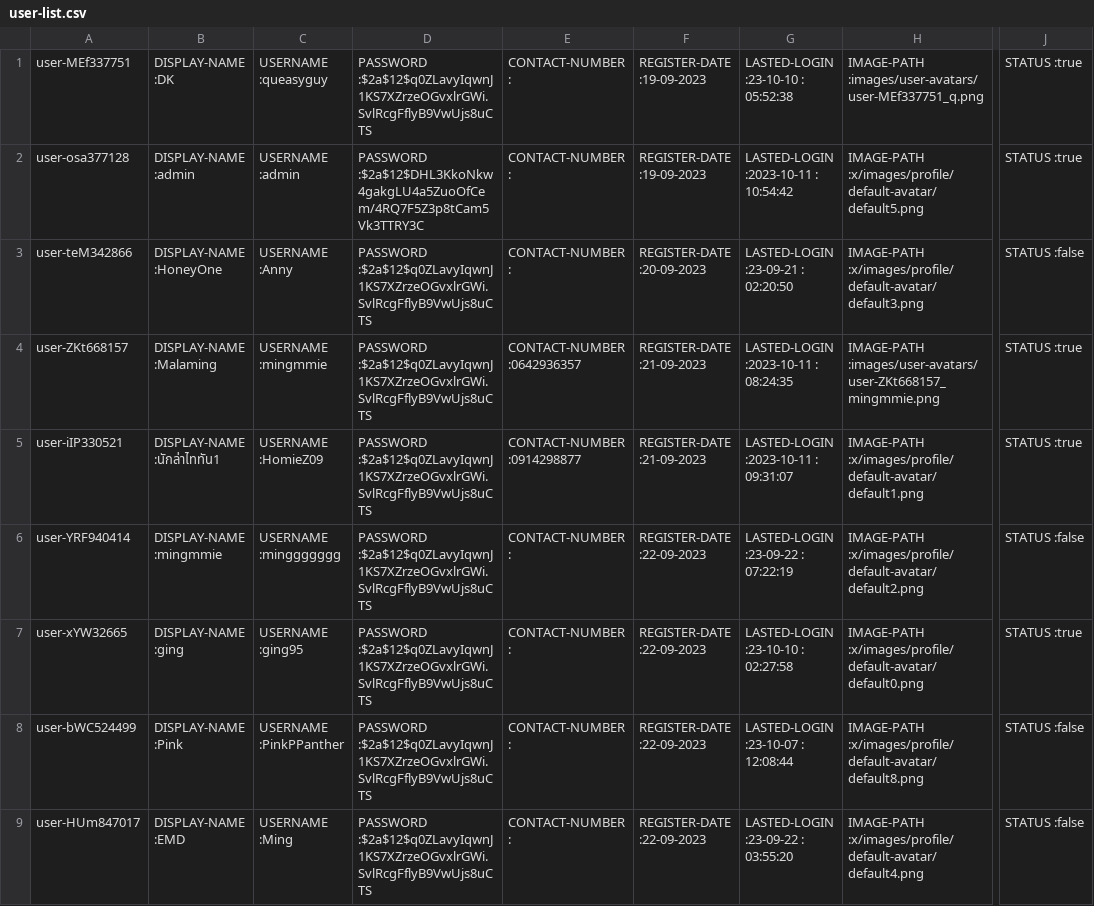
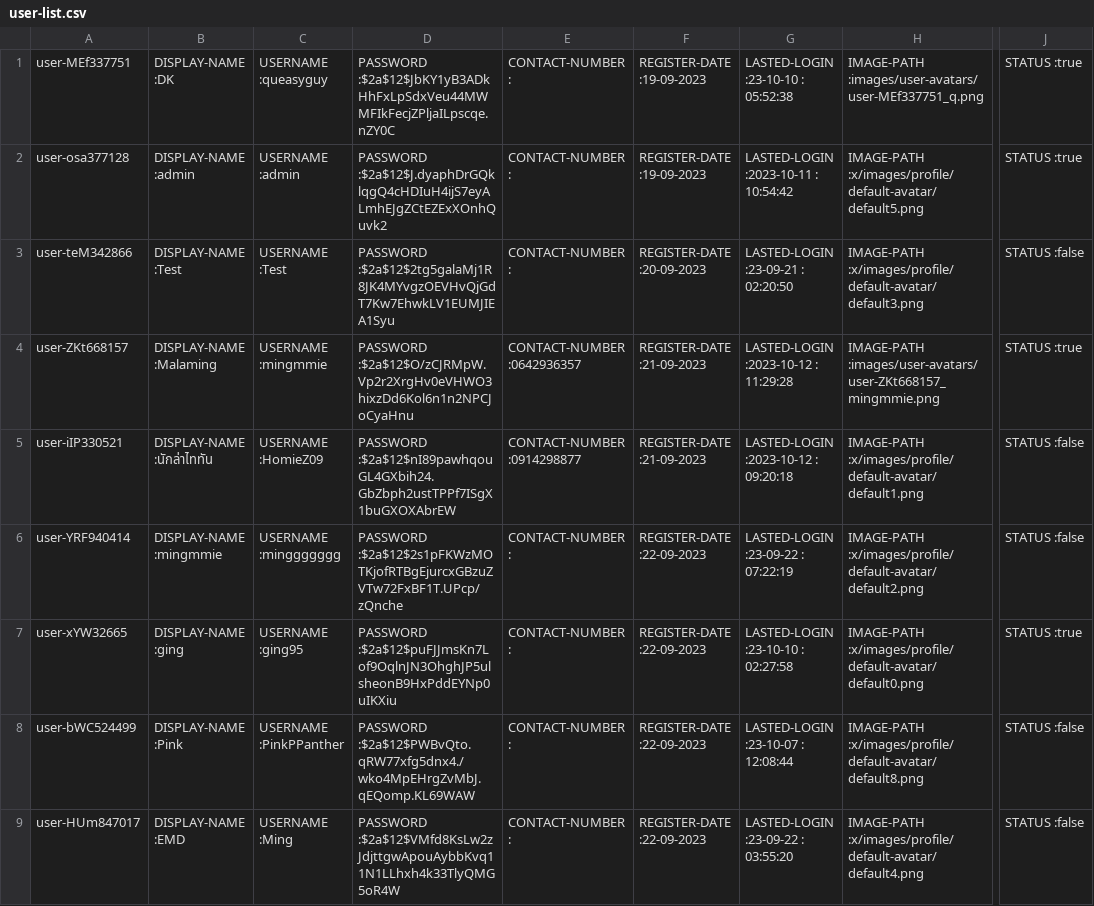
Before and after one commit to Homiez09/plasom-reunion, a CSV file: data/user-list.csv, drawn as a sheet; only a part is shown, gaps mark what is left out; the diff covers the shown part only; the diff names each change by its address in the sheet, - before the commit and + after, or states it on an @@ line.

```diff
--- a/data/user-list.csv
+++ b/data/user-list.csv
-D1: PASSWORD :$2a$12$q0ZLavyIqwnJ1KS7XZrzeOGvxlrGWi.SvlRcgFflyB9VwUjs8uCTS
+D1: PASSWORD :$2a$12$JbKY1yB3ADkHhFxLpSdxVeu44MWMFIkFecjZPljaILpscqe.nZY0C
-D2: PASSWORD :$2a$12$DHL3KkoNkw4gakgLU4a5ZuoOfCem/4RQ7F5Z3p8tCam5Vk3TTRY3C
+D2: PASSWORD :$2a$12$J.dyaphDrGQklqgQ4cHDIuH4ijS7eyALmhEJgZCtEZExXOnhQuvk2
-B3: DISPLAY-NAME :HoneyOne
+B3: DISPLAY-NAME :Test
-C3: USERNAME :Anny
+C3: USERNAME :Test
-D3: PASSWORD :$2a$12$q0ZLavyIqwnJ1KS7XZrzeOGvxlrGWi.SvlRcgFflyB9VwUjs8uCTS
+D3: PASSWORD :$2a$12$2tg5galaMj1R8JK4MYvgzOEVHvQjGdT7Kw7EhwkLV1EUMJIEA1Syu
-D4: PASSWORD :$2a$12$q0ZLavyIqwnJ1KS7XZrzeOGvxlrGWi.SvlRcgFflyB9VwUjs8uCTS
+D4: PASSWORD :$2a$12$O/zCJRMpW.Vp2r2XrgHv0eVHWO3hixzDd6Kol6n1n2NPCJoCyaHnu
-G4: LASTED-LOGIN :2023-10-11 : 08:24:35
+G4: LASTED-LOGIN :2023-10-12 : 11:29:28
-B5: DISPLAY-NAME :นักล่าไททัน1
+B5: DISPLAY-NAME :นักล่าไททัน
-D5: PASSWORD :$2a$12$q0ZLavyIqwnJ1KS7XZrzeOGvxlrGWi.SvlRcgFflyB9VwUjs8uCTS
+D5: PASSWORD :$2a$12$nI89pawhqouGL4GXbih24.GbZbph2ustTPPf7ISgX1buGXOXAbrEW
-G5: LASTED-LOGIN :2023-10-11 : 09:31:07
+G5: LASTED-LOGIN :2023-10-12 : 09:20:18
-J5: STATUS :true
+J5: STATUS :false
-D6: PASSWORD :$2a$12$q0ZLavyIqwnJ1KS7XZrzeOGvxlrGWi.SvlRcgFflyB9VwUjs8uCTS
+D6: PASSWORD :$2a$12$2s1pFKWzMOTKjofRTBgEjurcxGBzuZVTw72FxBF1T.UPcp/zQnche
-D7: PASSWORD :$2a$12$q0ZLavyIqwnJ1KS7XZrzeOGvxlrGWi.SvlRcgFflyB9VwUjs8uCTS
+D7: PASSWORD :$2a$12$puFJJmsKn7Lof9OqlnJN3OhghJP5ulsheonB9HxPddEYNp0uIKXiu
-D8: PASSWORD :$2a$12$q0ZLavyIqwnJ1KS7XZrzeOGvxlrGWi.SvlRcgFflyB9VwUjs8uCTS
+D8: PASSWORD :$2a$12$PWBvQto.qRW77xfg5dnx4./wko4MpEHrgZvMbJ.qEQomp.KL69WAW
-D9: PASSWORD :$2a$12$q0ZLavyIqwnJ1KS7XZrzeOGvxlrGWi.SvlRcgFflyB9VwUjs8uCTS
+D9: PASSWORD :$2a$12$VMfd8KsLw2zJdjttgwApouAybbKvq11N1LLhxh4k33TlyQMG5oR4W
```
Also changed, not shown: 2 removed rows and 9 edited cells elsewhere in this file, data/join-team.csv, 2 other files.
